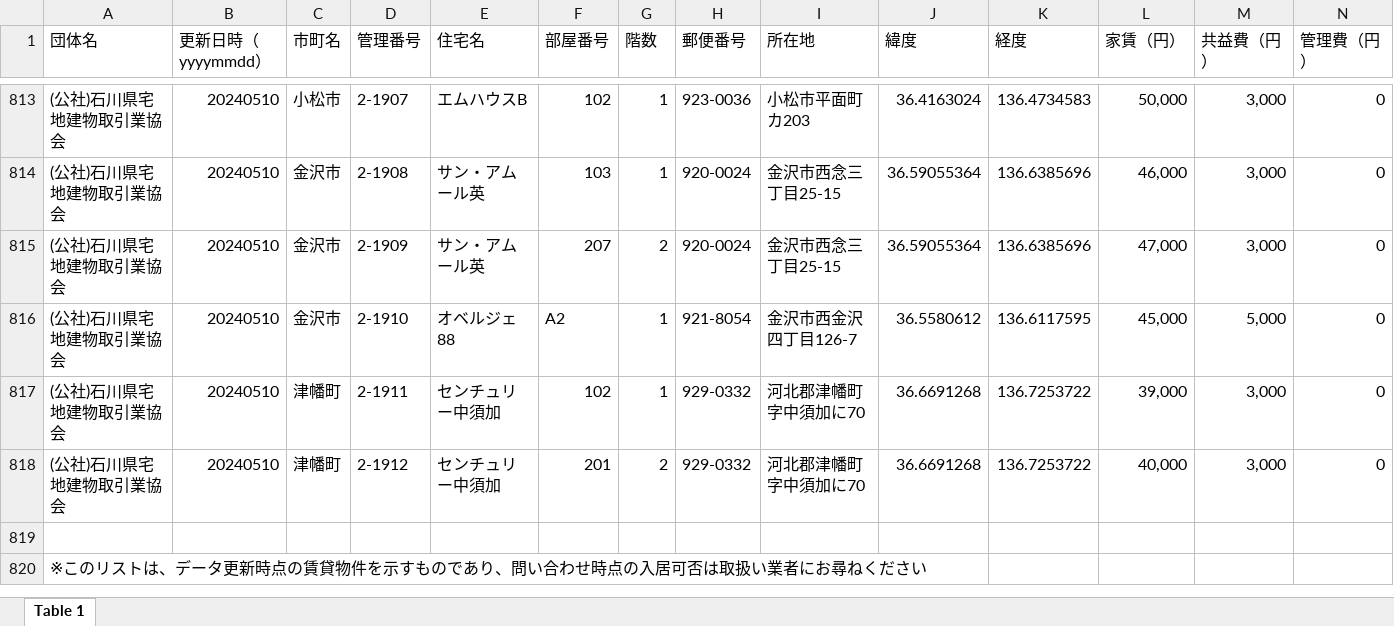
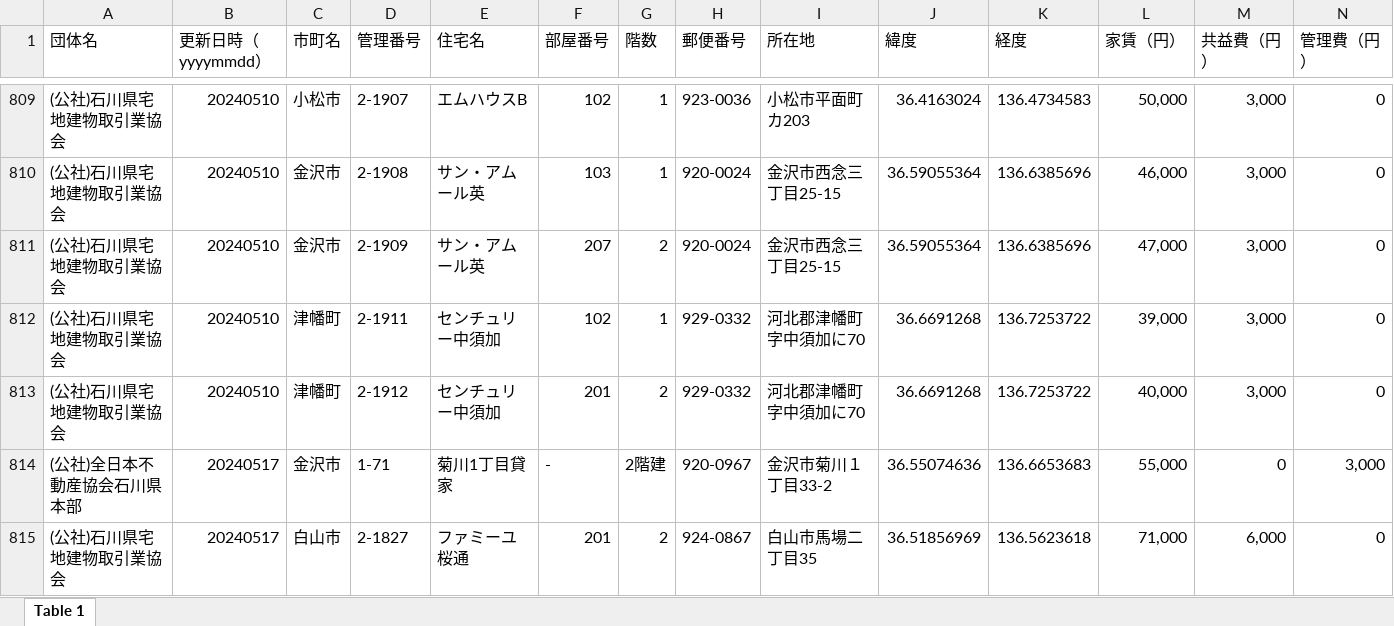
Before and after one commit to codeforjapan/noto-house-map, an Excel workbook: static/data/xls/noto.xlsx, sheet Table 1, drawn as a sheet; only a part is shown, gaps mark what is left out; the shorter side is filled out with more unchanged rows; values as stored, in another font and other column widths than the file's, no cell formats; removed rows and columns are numbered as before the commit, all else as after; rows hold the shown columns only; the diff covers the shown part only; the diff names each change by its address in the sheet, - before the commit and + after, or states it on an @@ line.

Commit message:
update house data

```diff
--- a/static/data/xls/noto.xlsx (sheet Table 1)
+++ b/static/data/xls/noto.xlsx (sheet Table 1)
-row 816: (公社)石川県宅地建物取引業協会 | 20240510 | 金沢市 | 2-1910 | オベルジェ88 | A2 | 1 | 921-8054 | 金沢市西金沢四丁目126-7 | 36.5580612 | 136.6117595 | 45,000 | 5,000 | 0
+row 814: (公社)全日本不動産協会石川県本部 | 20240517 | 金沢市 | 1-71 | 菊川1丁目貸家 | - | 2階建 | 920-0967 | 金沢市菊川１丁⽬33-2 | 36.55074636 | 136.6653683 | 55,000 | 0 | 3,000
+row 815: (公社)石川県宅地建物取引業協会 | 20240517 | 白山市 | 2-1827 | ファミーユ桜通 | 201 | 2 | 924-0867 | 白山市馬場二丁目35 | 36.51856969 | 136.5623618 | 71,000 | 6,000 | 0
```
Also changed, not shown: 4 added rows, 4 removed rows and 14 edited cells elsewhere in this sheet, cell formats.
